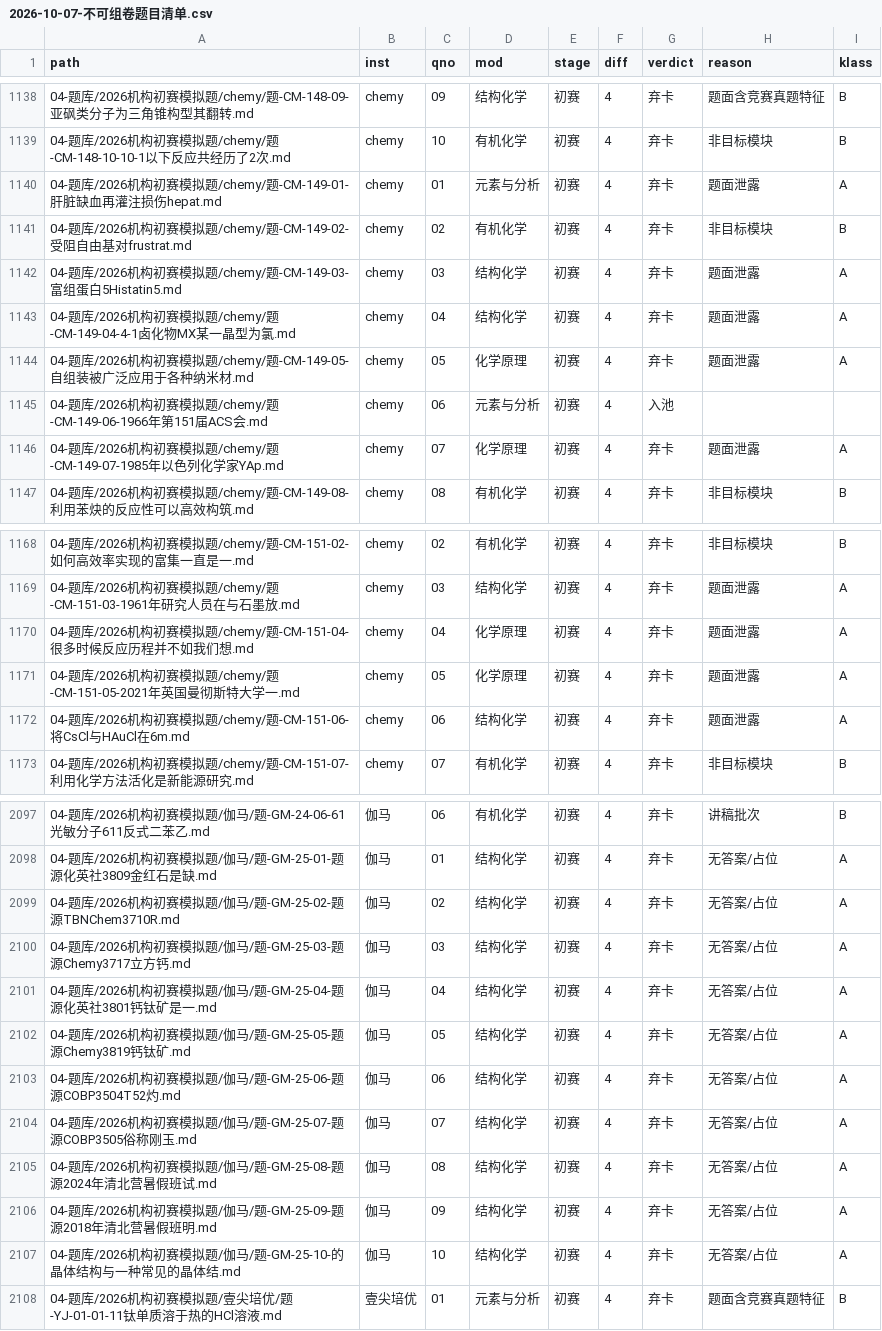
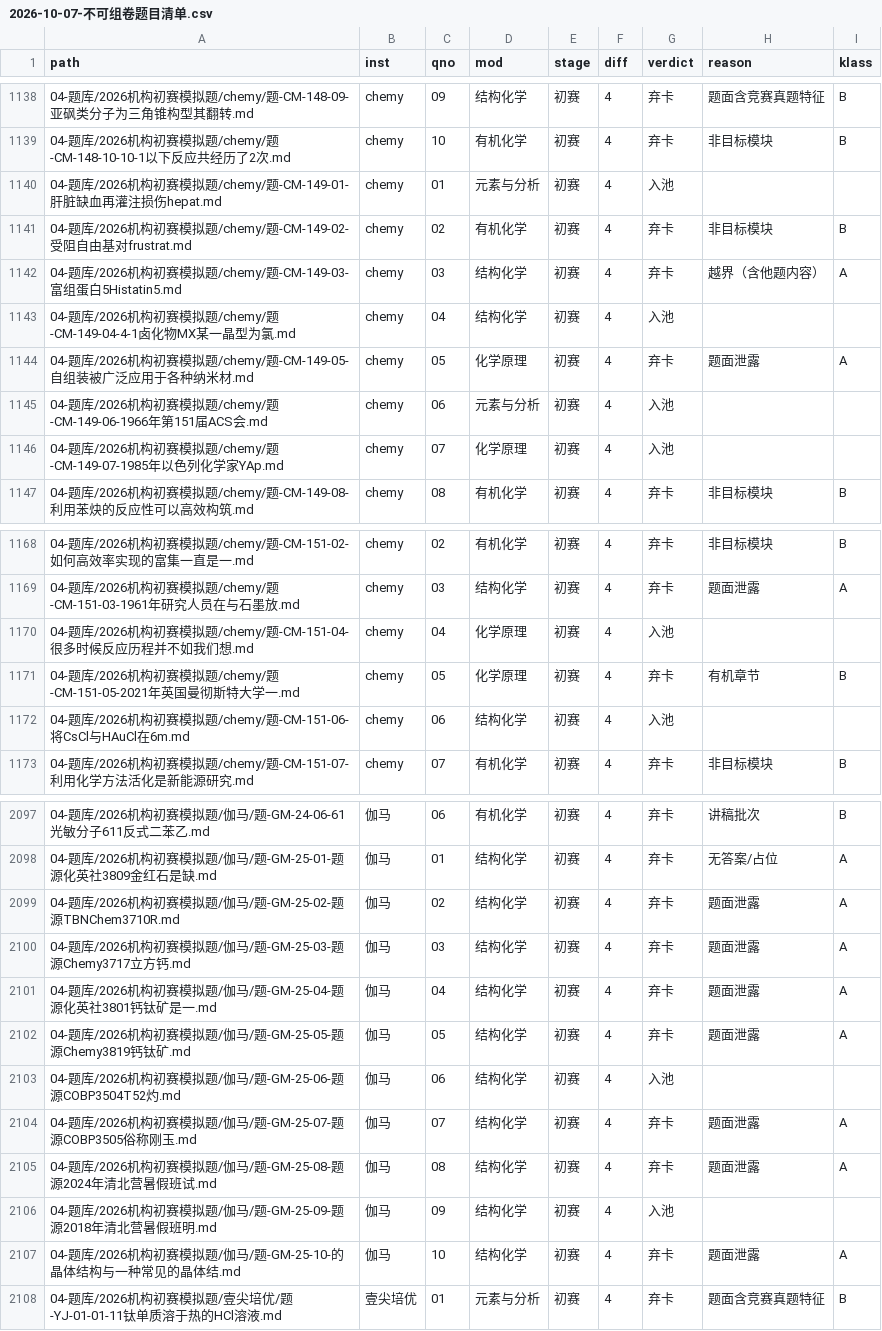
Before and after one commit to shikieiki692/nation, a CSV file: 09-审计报告/2026-10-07-不可组卷题目清单.csv, drawn as a sheet; only a part is shown, gaps mark what is left out; the diff covers the shown part only.

```diff
--- a/09-审计报告/2026-10-07-不可组卷题目清单.csv
+++ b/09-审计报告/2026-10-07-不可组卷题目清单.csv
@@ -1139,9 +1139,9 @@
 04-题库/2026机构初赛模拟题/chemy/题-CM-148-10-10-1以下反应共经历了2次.md,chemy,10,有机化学,初赛,4,弃卡,非目标模块,B
-04-题库/2026机构初赛模拟题/chemy/题-CM-149-01-肝脏缺血再灌注损伤hepat.md,chemy,01,元素与分析,初赛,4,弃卡,题面泄露,A
+04-题库/2026机构初赛模拟题/chemy/题-CM-149-01-肝脏缺血再灌注损伤hepat.md,chemy,01,元素与分析,初赛,4,入池,,
 04-题库/2026机构初赛模拟题/chemy/题-CM-149-02-受阻自由基对frustrat.md,chemy,02,有机化学,初赛,4,弃卡,非目标模块,B
-04-题库/2026机构初赛模拟题/chemy/题-CM-149-03-富组蛋白5Histatin5.md,chemy,03,结构化学,初赛,4,弃卡,题面泄露,A
-04-题库/2026机构初赛模拟题/chemy/题-CM-149-04-4-1卤化物MX某一晶型为氯.md,chemy,04,结构化学,初赛,4,弃卡,题面泄露,A
+04-题库/2026机构初赛模拟题/chemy/题-CM-149-03-富组蛋白5Histatin5.md,chemy,03,结构化学,初赛,4,弃卡,越界（含他题内容）,A
+04-题库/2026机构初赛模拟题/chemy/题-CM-149-04-4-1卤化物MX某一晶型为氯.md,chemy,04,结构化学,初赛,4,入池,,
 04-题库/2026机构初赛模拟题/chemy/题-CM-149-05-自组装被广泛应用于各种纳米材.md,chemy,05,化学原理,初赛,4,弃卡,题面泄露,A
 04-题库/2026机构初赛模拟题/chemy/题-CM-149-06-1966年第151届ACS会.md,chemy,06,元素与分析,初赛,4,入池,,
-04-题库/2026机构初赛模拟题/chemy/题-CM-149-07-1985年以色列化学家YAp.md,chemy,07,化学原理,初赛,4,弃卡,题面泄露,A
+04-题库/2026机构初赛模拟题/chemy/题-CM-149-07-1985年以色列化学家YAp.md,chemy,07,化学原理,初赛,4,入池,,
 04-题库/2026机构初赛模拟题/chemy/题-CM-149-08-利用苯炔的反应性可以高效构筑.md,chemy,08,有机化学,初赛,4,弃卡,非目标模块,B
@@ -1169,5 +1169,5 @@
 04-题库/2026机构初赛模拟题/chemy/题-CM-151-03-1961年研究人员在与石墨放.md,chemy,03,结构化学,初赛,4,弃卡,题面泄露,A
-04-题库/2026机构初赛模拟题/chemy/题-CM-151-04-很多时候反应历程并不如我们想.md,chemy,04,化学原理,初赛,4,弃卡,题面泄露,A
-04-题库/2026机构初赛模拟题/chemy/题-CM-151-05-2021年英国曼彻斯特大学一.md,chemy,05,化学原理,初赛,4,弃卡,题面泄露,A
-04-题库/2026机构初赛模拟题/chemy/题-CM-151-06-将CsCl与HAuCl在6m.md,chemy,06,结构化学,初赛,4,弃卡,题面泄露,A
+04-题库/2026机构初赛模拟题/chemy/题-CM-151-04-很多时候反应历程并不如我们想.md,chemy,04,化学原理,初赛,4,入池,,
+04-题库/2026机构初赛模拟题/chemy/题-CM-151-05-2021年英国曼彻斯特大学一.md,chemy,05,化学原理,初赛,4,弃卡,有机章节,B
+04-题库/2026机构初赛模拟题/chemy/题-CM-151-06-将CsCl与HAuCl在6m.md,chemy,06,结构化学,初赛,4,入池,,
 04-题库/2026机构初赛模拟题/chemy/题-CM-151-07-利用化学方法活化是新能源研究.md,chemy,07,有机化学,初赛,4,弃卡,非目标模块,B
@@ -2098,11 +2098,11 @@
 04-题库/2026机构初赛模拟题/伽马/题-GM-25-01-题源化英社3809金红石是缺.md,伽马,01,结构化学,初赛,4,弃卡,无答案/占位,A
-04-题库/2026机构初赛模拟题/伽马/题-GM-25-02-题源TBNChem3710R.md,伽马,02,结构化学,初赛,4,弃卡,无答案/占位,A
-04-题库/2026机构初赛模拟题/伽马/题-GM-25-03-题源Chemy3717立方钙.md,伽马,03,结构化学,初赛,4,弃卡,无答案/占位,A
-04-题库/2026机构初赛模拟题/伽马/题-GM-25-04-题源化英社3801钙钛矿是一.md,伽马,04,结构化学,初赛,4,弃卡,无答案/占位,A
-04-题库/2026机构初赛模拟题/伽马/题-GM-25-05-题源Chemy3819钙钛矿.md,伽马,05,结构化学,初赛,4,弃卡,无答案/占位,A
-04-题库/2026机构初赛模拟题/伽马/题-GM-25-06-题源COBP3504T52灼.md,伽马,06,结构化学,初赛,4,弃卡,无答案/占位,A
-04-题库/2026机构初赛模拟题/伽马/题-GM-25-07-题源COBP3505俗称刚玉.md,伽马,07,结构化学,初赛,4,弃卡,无答案/占位,A
-04-题库/2026机构初赛模拟题/伽马/题-GM-25-08-题源2024年清北营暑假班试.md,伽马,08,结构化学,初赛,4,弃卡,无答案/占位,A
-04-题库/2026机构初赛模拟题/伽马/题-GM-25-09-题源2018年清北营暑假班明.md,伽马,09,结构化学,初赛,4,弃卡,无答案/占位,A
-04-题库/2026机构初赛模拟题/伽马/题-GM-25-10-的晶体结构与一种常见的晶体结.md,伽马,10,结构化学,初赛,4,弃卡,无答案/占位,A
+04-题库/2026机构初赛模拟题/伽马/题-GM-25-02-题源TBNChem3710R.md,伽马,02,结构化学,初赛,4,弃卡,题面泄露,A
+04-题库/2026机构初赛模拟题/伽马/题-GM-25-03-题源Chemy3717立方钙.md,伽马,03,结构化学,初赛,4,弃卡,题面泄露,A
+04-题库/2026机构初赛模拟题/伽马/题-GM-25-04-题源化英社3801钙钛矿是一.md,伽马,04,结构化学,初赛,4,弃卡,题面泄露,A
+04-题库/2026机构初赛模拟题/伽马/题-GM-25-05-题源Chemy3819钙钛矿.md,伽马,05,结构化学,初赛,4,弃卡,题面泄露,A
+04-题库/2026机构初赛模拟题/伽马/题-GM-25-06-题源COBP3504T52灼.md,伽马,06,结构化学,初赛,4,入池,,
+04-题库/2026机构初赛模拟题/伽马/题-GM-25-07-题源COBP3505俗称刚玉.md,伽马,07,结构化学,初赛,4,弃卡,题面泄露,A
+04-题库/2026机构初赛模拟题/伽马/题-GM-25-08-题源2024年清北营暑假班试.md,伽马,08,结构化学,初赛,4,弃卡,题面泄露,A
+04-题库/2026机构初赛模拟题/伽马/题-GM-25-09-题源2018年清北营暑假班明.md,伽马,09,结构化学,初赛,4,入池,,
+04-题库/2026机构初赛模拟题/伽马/题-GM-25-10-的晶体结构与一种常见的晶体结.md,伽马,10,结构化学,初赛,4,弃卡,题面泄露,A
 04-题库/2026机构初赛模拟题/壹尖培优/题-YJ-01-01-11钛单质溶于热的HCl溶液.md,壹尖培优,01,元素与分析,初赛,4,弃卡,题面含竞赛真题特征,B
```
Also changed, not shown: 22 edited cells elsewhere in this file, 31 other files.
